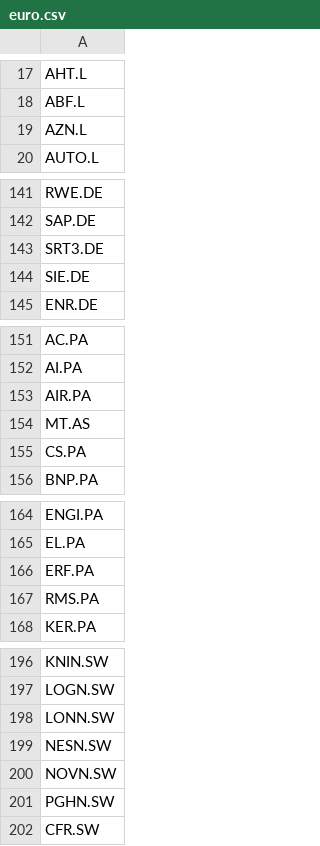
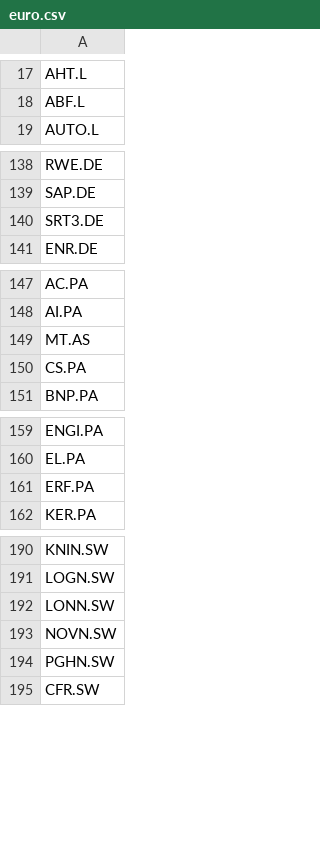
Before and after one commit to Rojhak/stock_scanner, a CSV file: leader_scan/resources/euro.csv, drawn as a sheet; only a part is shown, gaps mark what is left out; the diff covers the shown part only; the diff names each change by its address in the sheet, - before the commit and + after, or states it on an @@ line.

```diff
--- a/leader_scan/resources/euro.csv
+++ b/leader_scan/resources/euro.csv
-row 19: AZN.L
-row 144: SIE.DE
-row 153: AIR.PA
-row 167: RMS.PA
-row 199: NESN.SW
```
Also changed, not shown: 13 removed rows elsewhere in this file, 4 other files.
